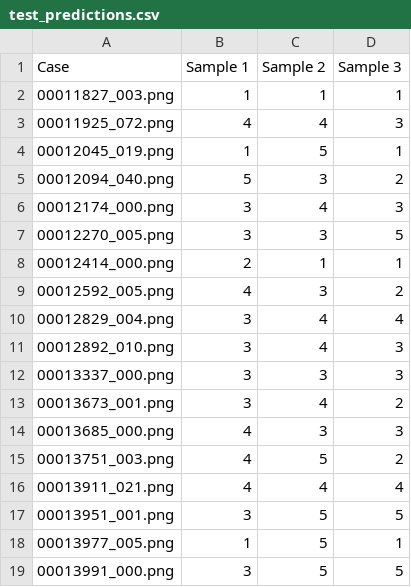
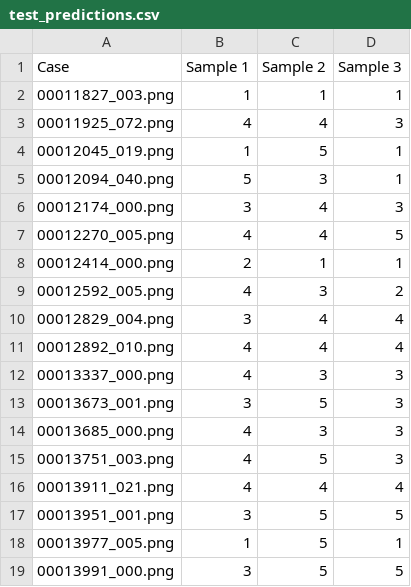
Before and after one commit to FscoreLab/banh_bao, a CSV file: data/processed/test_predictions.csv, drawn as a sheet; only a part is shown; the diff covers the shown part only.

```diff
--- a/data/processed/test_predictions.csv
+++ b/data/processed/test_predictions.csv
@@ -4,5 +4,5 @@ Case,Sample 1,Sample 2,Sample 3
 00012045_019.png,1,5,1
-00012094_040.png,5,3,2
+00012094_040.png,5,3,1
 00012174_000.png,3,4,3
-00012270_005.png,3,3,5
+00012270_005.png,4,4,5
 00012414_000.png,2,1,1
@@ -10,7 +10,7 @@ Case,Sample 1,Sample 2,Sample 3
 00012829_004.png,3,4,4
-00012892_010.png,3,4,3
-00013337_000.png,3,3,3
-00013673_001.png,3,4,2
+00012892_010.png,4,4,4
+00013337_000.png,4,3,3
+00013673_001.png,3,5,3
 00013685_000.png,4,3,3
-00013751_003.png,4,5,2
+00013751_003.png,4,5,3
 00013911_021.png,4,4,4
```
Also changed, not shown: 11 edited cells elsewhere in this file, 1 other file.
